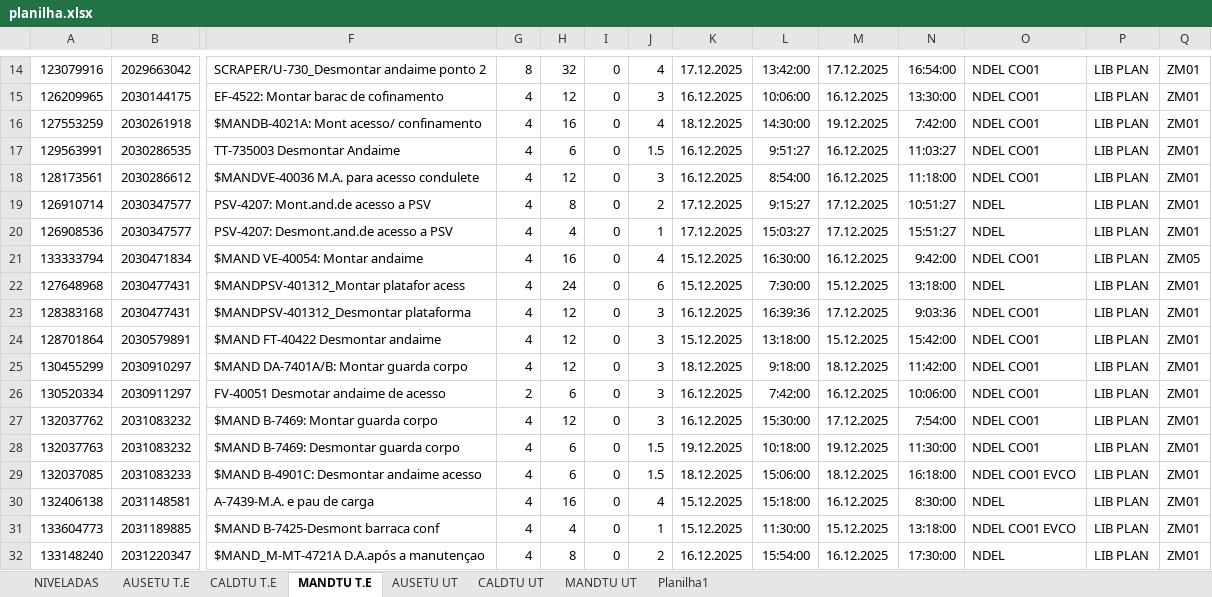
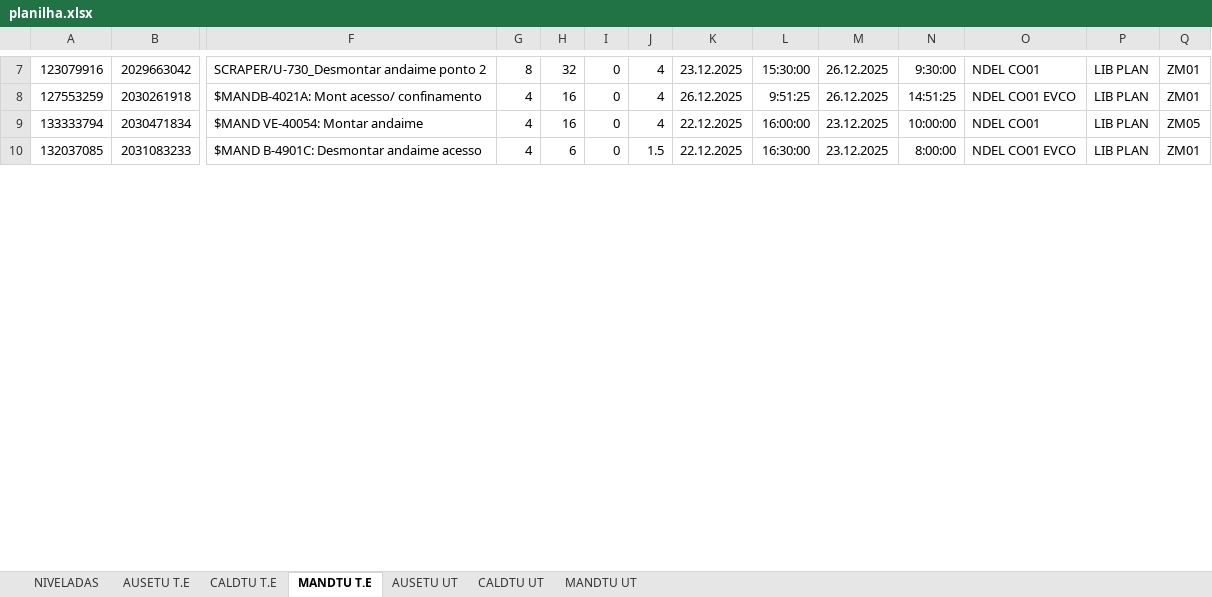
Before and after one commit to Cainelles/nivelamento, an Excel workbook: planilha.xlsx, sheet MANDTU T.E, drawn as a sheet; only a part is shown, gaps mark what is left out; values as stored, in another font and other column widths than the file's, no borders; removed rows and columns are numbered as before the commit, all else as after; rows hold the shown columns only; the diff covers the shown part only; the diff names each change by its address in the sheet, - before the commit and + after, or states it on an @@ line.

```diff
--- a/planilha.xlsx (sheet MANDTU T.E)
+++ b/planilha.xlsx (sheet MANDTU T.E)
-sheet tab: Planilha1
-K7: 17.12.2025
+K7: 23.12.2025
-L7: 13:42:00
+L7: 15:30:00
-M7: 17.12.2025
+M7: 26.12.2025
-N7: 16:54:00
+N7: 9:30:00
-row 15: 126209965 | 2030144175 | EF-4522: Montar barac de cofinamento | 4 | 12 | 0 | 3 | 16.12.2025 | 10:06:00 | 16.12.2025 | 13:30:00 | NDEL CO01 | LIB PLAN | ZM01
-K8: 18.12.2025
+K8: 26.12.2025
-L8: 14:30:00
+L8: 9:51:25
-M8: 19.12.2025
+M8: 26.12.2025
-N8: 7:42:00
+N8: 14:51:25
-O8: NDEL CO01
+O8: NDEL CO01 EVCO
-row 17: 129563991 | 2030286535 | TT-735003 Desmontar Andaime | 4 | 6 | 0 | 1.5 | 16.12.2025 | 9:51:27 | 16.12.2025 | 11:03:27 | NDEL CO01 | LIB PLAN | ZM01
-row 18: 128173561 | 2030286612 | $MANDVE-40036 M.A. para acesso condulete | 4 | 12 | 0 | 3 | 16.12.2025 | 8:54:00 | 16.12.2025 | 11:18:00 | NDEL CO01 | LIB PLAN | ZM01
-row 19: 126910714 | 2030347577 | PSV-4207: Mont.and.de acesso a PSV | 4 | 8 | 0 | 2 | 17.12.2025 | 9:15:27 | 17.12.2025 | 10:51:27 | NDEL | LIB PLAN | ZM01
-row 20: 126908536 | 2030347577 | PSV-4207: Desmont.and.de acesso a PSV | 4 | 4 | 0 | 1 | 17.12.2025 | 15:03:27 | 17.12.2025 | 15:51:27 | NDEL | LIB PLAN | ZM01
-K9: 15.12.2025
+K9: 22.12.2025
-L9: 16:30:00
+L9: 16:00:00
-M9: 16.12.2025
+M9: 23.12.2025
-N9: 9:42:00
+N9: 10:00:00
-row 22: 127648968 | 2030477431 | $MANDPSV-401312_Montar platafor acess | 4 | 24 | 0 | 6 | 15.12.2025 | 7:30:00 | 15.12.2025 | 13:18:00 | NDEL | LIB PLAN | ZM01
-row 23: 128383168 | 2030477431 | $MANDPSV-401312_Desmontar plataforma | 4 | 12 | 0 | 3 | 16.12.2025 | 16:39:36 | 17.12.2025 | 9:03:36 | NDEL CO01 | LIB PLAN | ZM01
-row 24: 128701864 | 2030579891 | $MAND FT-40422 Desmontar andaime | 4 | 12 | 0 | 3 | 15.12.2025 | 13:18:00 | 15.12.2025 | 15:42:00 | NDEL CO01 | LIB PLAN | ZM01
-row 25: 130455299 | 2030910297 | $MAND DA-7401A/B: Montar guarda corpo | 4 | 12 | 0 | 3 | 18.12.2025 | 9:18:00 | 18.12.2025 | 11:42:00 | NDEL CO01 | LIB PLAN | ZM01
-row 26: 130520334 | 2030911297 | FV-40051 Desmotar andaime de acesso | 2 | 6 | 0 | 3 | 16.12.2025 | 7:42:00 | 16.12.2025 | 10:06:00 | NDEL CO01 | LIB PLAN | ZM01
-row 27: 132037762 | 2031083232 | $MAND B-7469: Montar guarda corpo | 4 | 12 | 0 | 3 | 16.12.2025 | 15:30:00 | 17.12.2025 | 7:54:00 | NDEL CO01 | LIB PLAN | ZM01
-row 28: 132037763 | 2031083232 | $MAND B-7469: Desmontar guarda corpo | 4 | 6 | 0 | 1.5 | 19.12.2025 | 10:18:00 | 19.12.2025 | 11:30:00 | NDEL CO01 | LIB PLAN | ZM01
-K10: 18.12.2025
+K10: 22.12.2025
-L10: 15:06:00
+L10: 16:30:00
-M10: 18.12.2025
+M10: 23.12.2025
-N10: 16:18:00
+N10: 8:00:00
-row 30: 132406138 | 2031148581 | A-7439-M.A. e pau de carga | 4 | 16 | 0 | 4 | 15.12.2025 | 15:18:00 | 16.12.2025 | 8:30:00 | NDEL | LIB PLAN | ZM01
-row 31: 133604773 | 2031189885 | $MAND B-7425-Desmont barraca conf | 4 | 4 | 0 | 1 | 15.12.2025 | 11:30:00 | 15.12.2025 | 13:18:00 | NDEL CO01 EVCO | LIB PLAN | ZM01
-row 32: 133148240 | 2031220347 | $MAND_M-MT-4721A D.A.após a manutençao | 4 | 8 | 0 | 2 | 16.12.2025 | 15:54:00 | 16.12.2025 | 17:30:00 | NDEL | LIB PLAN | ZM01
```
Also changed, not shown: 11 removed rows and 77 edited cells elsewhere in this sheet, sheet CALDTU UT, sheet CALDTU T.E, sheet MANDTU UT, sheet AUSETU T.E, sheet AUSETU UT, sheet NIVELADAS, charts or pictures.
